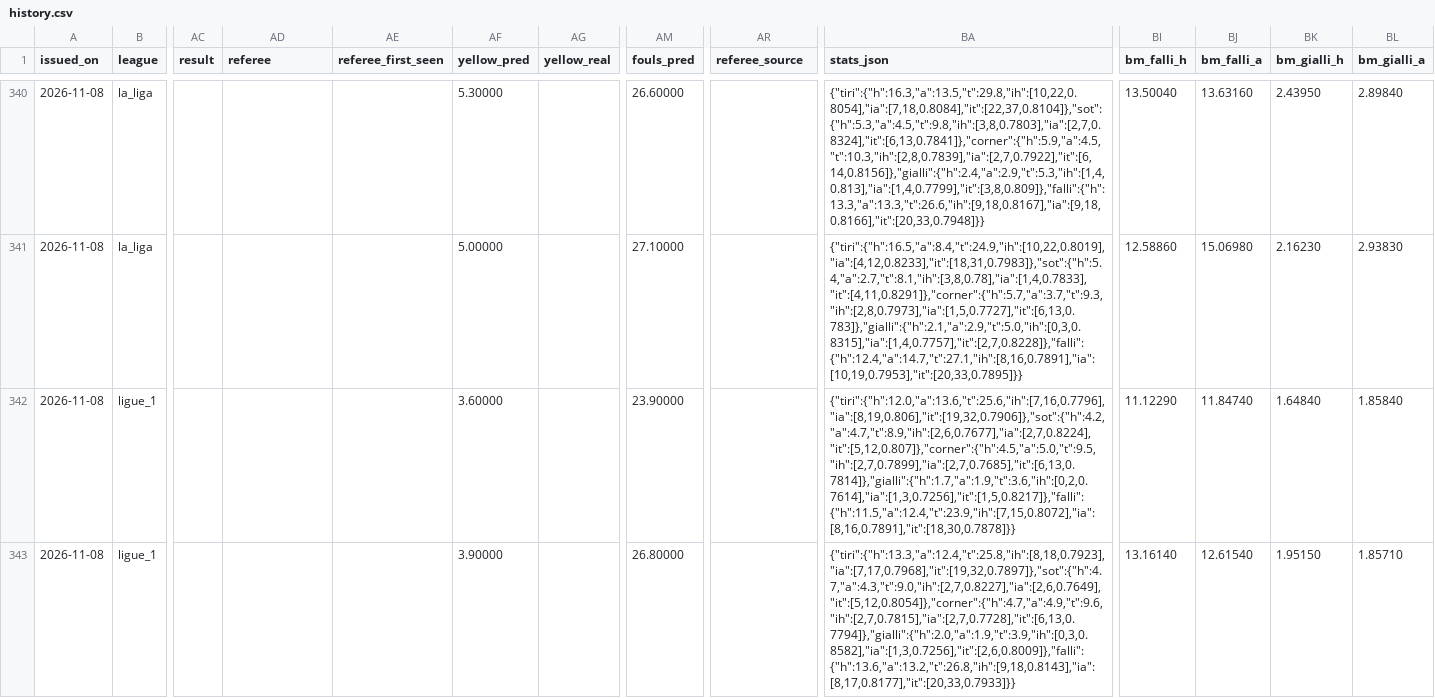
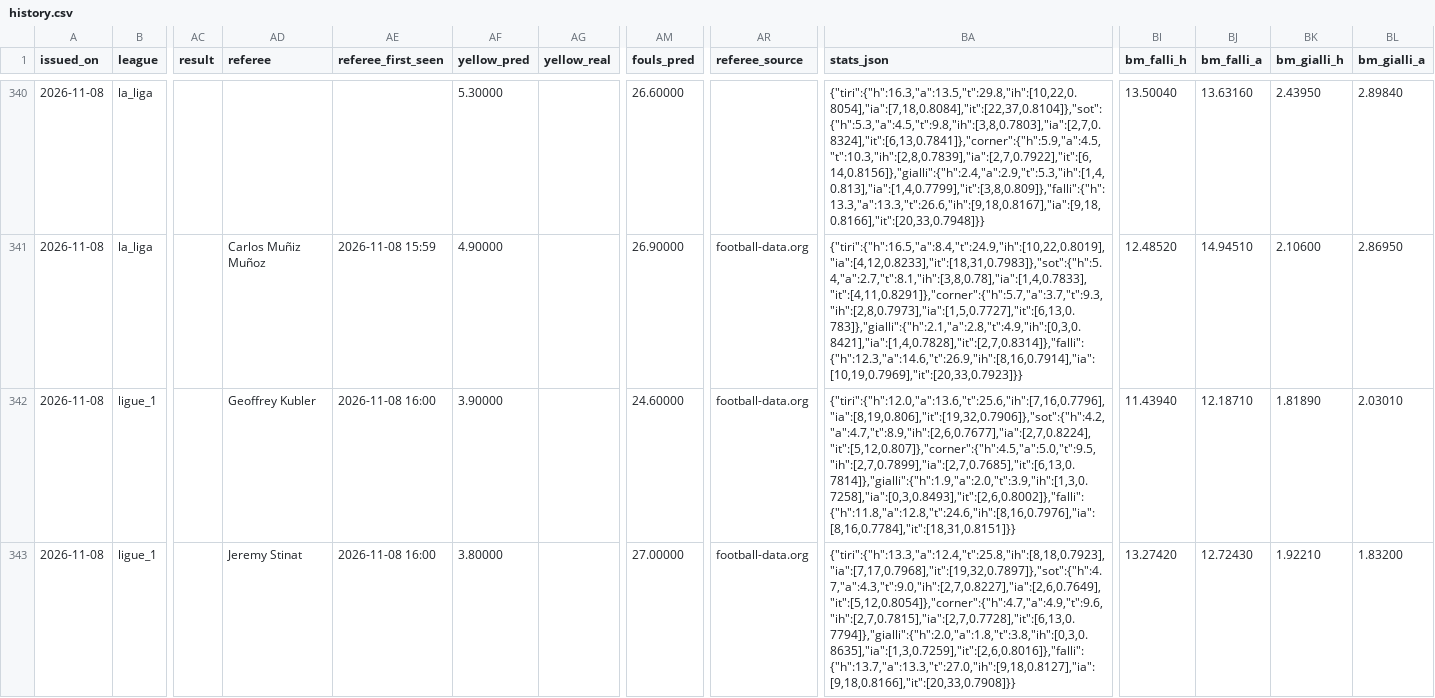
Before and after one commit to riccardogobbo01/football-predictor, a CSV file: docs/history.csv, drawn as a sheet; only a part is shown, gaps mark what is left out; the diff covers the shown part only; the diff names each change by its address in the sheet, - before the commit and + after, or states it on an @@ line.

```diff
--- a/docs/history.csv
+++ b/docs/history.csv
-AD341 (referee): (empty)
+AD341 (referee): Carlos Muñiz Muñoz
-AE341 (referee_first_seen): (empty)
+AE341 (referee_first_seen): 2026-11-08 15:59
-AF341 (yellow_pred): 5.00000
+AF341 (yellow_pred): 4.90000
-AM341 (fouls_pred): 27.10000
+AM341 (fouls_pred): 26.90000
-AR341:AR343 (referee_source): (empty)
+AR341:AR343 (referee_source): football-data.org
-BA341 (stats_json): {"tiri":{"h":16.5,"a":8.4,"t":24.9,"ih":[10,22,0.8019],"ia":[4,12,0.8233],"it":[18,31,0.7983]},"sot":{"h":5.4,"a":2.7,"t":8.1,"ih":[3,8,0.78],"ia":[1,4,0.7833],"it":[4,11,0.8291]},"corner":{"h":5.7,"a":3.7,"t":9.3,"ih":[2,8,0.7973],"ia":[1,5,0.7727],"it":[6,13,0.783]},"gialli":{"h":2.1,"a":2.9,"t":5.0,"ih":[0,3,0.8315],"ia":[1,4,0.7757],"it":[2,7,0.8228]},"falli":{"h":12.4,"a":14.7,"t":27.1,"ih":[8,16,0.7891],"ia":[10,19,0.7953],"it":[20,33,0.7895]}}
+BA341 (stats_json): {"tiri":{"h":16.5,"a":8.4,"t":24.9,"ih":[10,22,0.8019],"ia":[4,12,0.8233],"it":[18,31,0.7983]},"sot":{"h":5.4,"a":2.7,"t":8.1,"ih":[3,8,0.78],"ia":[1,4,0.7833],"it":[4,11,0.8291]},"corner":{"h":5.7,"a":3.7,"t":9.3,"ih":[2,8,0.7973],"ia":[1,5,0.7727],"it":[6,13,0.783]},"gialli":{"h":2.1,"a":2.8,"t":4.9,"ih":[0,3,0.8421],"ia":[1,4,0.7828],"it":[2,7,0.8314]},"falli":{"h":12.3,"a":14.6,"t":26.9,"ih":[8,16,0.7914],"ia":[10,19,0.7969],"it":[20,33,0.7923]}}
-BI341 (bm_falli_h): 12.58860
+BI341 (bm_falli_h): 12.48520
-BJ341 (bm_falli_a): 15.06980
+BJ341 (bm_falli_a): 14.94510
-BK341 (bm_gialli_h): 2.16230
+BK341 (bm_gialli_h): 2.10600
-BL341 (bm_gialli_a): 2.93830
+BL341 (bm_gialli_a): 2.86950
-AD342 (referee): (empty)
+AD342 (referee): Geoffrey Kubler
-AE342:AE343 (referee_first_seen): (empty)
+AE342:AE343 (referee_first_seen): 2026-11-08 16:00
-AF342 (yellow_pred): 3.60000
+AF342 (yellow_pred): 3.90000
-AM342 (fouls_pred): 23.90000
+AM342 (fouls_pred): 24.60000
-BA342 (stats_json): {"tiri":{"h":12.0,"a":13.6,"t":25.6,"ih":[7,16,0.7796],"ia":[8,19,0.806],"it":[19,32,0.7906]},"sot":{"h":4.2,"a":4.7,"t":8.9,"ih":[2,6,0.7677],"ia":[2,7,0.8224],"it":[5,12,0.807]},"corner":{"h":4.5,"a":5.0,"t":9.5,"ih":[2,7,0.7899],"ia":[2,7,0.7685],"it":[6,13,0.7814]},"gialli":{"h":1.7,"a":1.9,"t":3.6,"ih":[0,2,0.7614],"ia":[1,3,0.7256],"it":[1,5,0.8217]},"falli":{"h":11.5,"a":12.4,"t":23.9,"ih":[7,15,0.8072],"ia":[8,16,0.7891],"it":[18,30,0.7878]}}
+BA342 (stats_json): {"tiri":{"h":12.0,"a":13.6,"t":25.6,"ih":[7,16,0.7796],"ia":[8,19,0.806],"it":[19,32,0.7906]},"sot":{"h":4.2,"a":4.7,"t":8.9,"ih":[2,6,0.7677],"ia":[2,7,0.8224],"it":[5,12,0.807]},"corner":{"h":4.5,"a":5.0,"t":9.5,"ih":[2,7,0.7899],"ia":[2,7,0.7685],"it":[6,13,0.7814]},"gialli":{"h":1.9,"a":2.0,"t":3.9,"ih":[1,3,0.7258],"ia":[0,3,0.8493],"it":[2,6,0.8002]},"falli":{"h":11.8,"a":12.8,"t":24.6,"ih":[8,16,0.7976],"ia":[8,16,0.7784],"it":[18,31,0.8151]}}
-BI342 (bm_falli_h): 11.12290
+BI342 (bm_falli_h): 11.43940
-BJ342 (bm_falli_a): 11.84740
+BJ342 (bm_falli_a): 12.18710
-BK342 (bm_gialli_h): 1.64840
+BK342 (bm_gialli_h): 1.81890
-BL342 (bm_gialli_a): 1.85840
+BL342 (bm_gialli_a): 2.03010
-AD343 (referee): (empty)
+AD343 (referee): Jeremy Stinat
-AF343 (yellow_pred): 3.90000
+AF343 (yellow_pred): 3.80000
-AM343 (fouls_pred): 26.80000
+AM343 (fouls_pred): 27.00000
-BA343 (stats_json): {"tiri":{"h":13.3,"a":12.4,"t":25.8,"ih":[8,18,0.7923],"ia":[7,17,0.7968],"it":[19,32,0.7897]},"sot":{"h":4.7,"a":4.3,"t":9.0,"ih":[2,7,0.8227],"ia":[2,6,0.7649],"it":[5,12,0.8054]},"corner":{"h":4.7,"a":4.9,"t":9.6,"ih":[2,7,0.7815],"ia":[2,7,0.7728],"it":[6,13,0.7794]},"gialli":{"h":2.0,"a":1.9,"t":3.9,"ih":[0,3,0.8582],"ia":[1,3,0.7256],"it":[2,6,0.8009]},"falli":{"h":13.6,"a":13.2,"t":26.8,"ih":[9,18,0.8143],"ia":[8,17,0.8177],"it":[20,33,0.7933]}}
+BA343 (stats_json): {"tiri":{"h":13.3,"a":12.4,"t":25.8,"ih":[8,18,0.7923],"ia":[7,17,0.7968],"it":[19,32,0.7897]},"sot":{"h":4.7,"a":4.3,"t":9.0,"ih":[2,7,0.8227],"ia":[2,6,0.7649],"it":[5,12,0.8054]},"corner":{"h":4.7,"a":4.9,"t":9.6,"ih":[2,7,0.7815],"ia":[2,7,0.7728],"it":[6,13,0.7794]},"gialli":{"h":2.0,"a":1.8,"t":3.8,"ih":[0,3,0.8635],"ia":[1,3,0.7259],"it":[2,6,0.8016]},"falli":{"h":13.7,"a":13.3,"t":27.0,"ih":[9,18,0.8127],"ia":[9,18,0.8166],"it":[20,33,0.7908]}}
-BI343 (bm_falli_h): 13.16140
+BI343 (bm_falli_h): 13.27420
-BJ343 (bm_falli_a): 12.61540
+BJ343 (bm_falli_a): 12.72430
-BK343 (bm_gialli_h): 1.95150
+BK343 (bm_gialli_h): 1.92210
-BL343 (bm_gialli_a): 1.85710
+BL343 (bm_gialli_a): 1.83200
```
Also changed, not shown: 140 edited cells elsewhere in this file, 4 other files.
